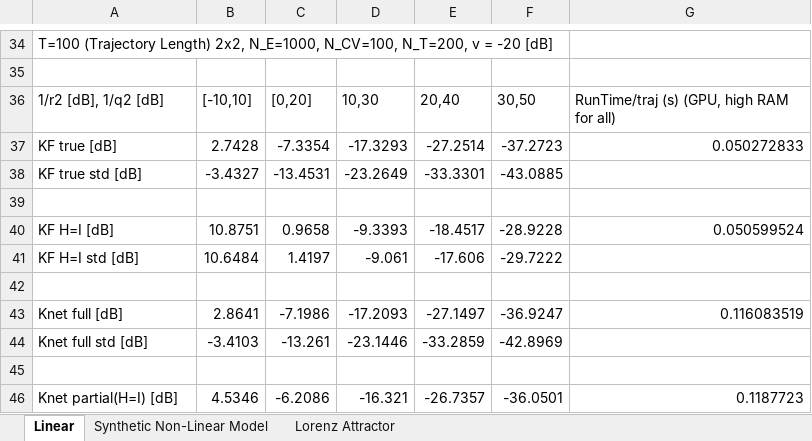
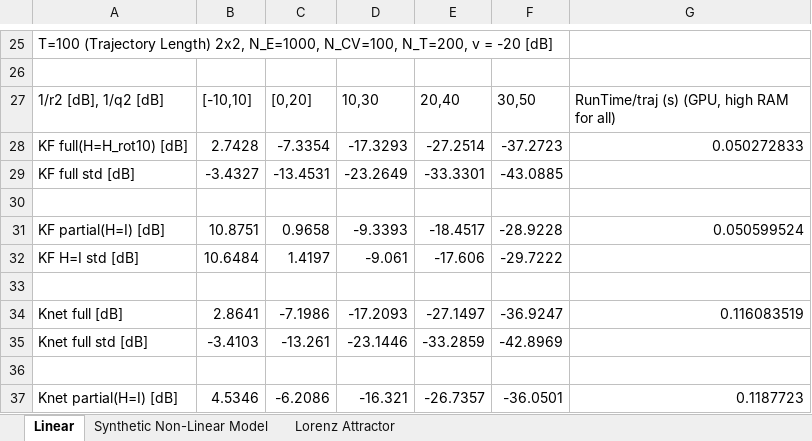
Before and after one commit to KalmanNet/RTSNet_TSP, an Excel workbook: results.xlsx, sheet Linear, drawn as a sheet; only a part is shown, gaps mark what is left out; values as stored, in another font and other column widths than the file's, no borders; addresses are those after the commit; the diff covers the shown part only; the diff names each change by its address in the sheet, - before the commit and + after, or states it on an @@ line.

```diff
--- a/results.xlsx (sheet Linear)
+++ b/results.xlsx (sheet Linear)
-A28: KF true [dB]
+A28: KF full(H=H_rot10) [dB]
-A29: KF true std [dB]
+A29: KF full std [dB]
-A31: KF H=I [dB]
+A31: KF partial(H=I) [dB]
```
Also changed, not shown: 6 added rows, 15 removed rows, 2 moved rows, 6 edited cells and cell formats elsewhere in this sheet, 39 other files.
